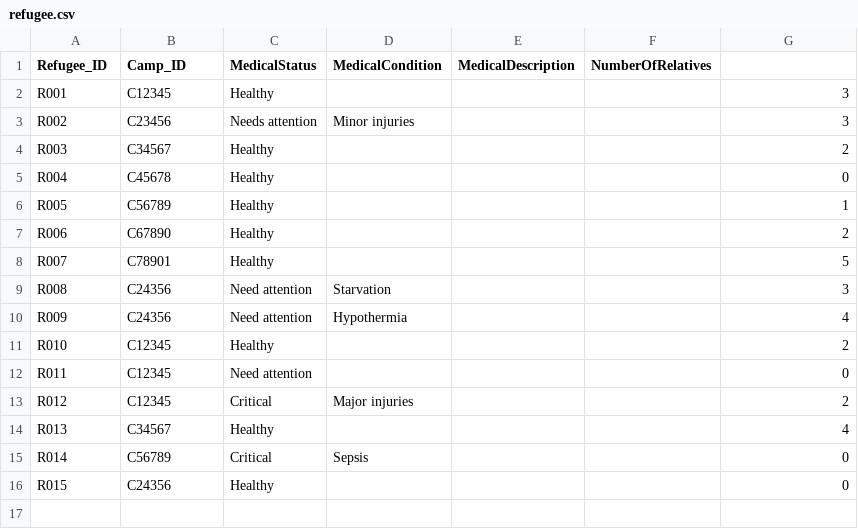
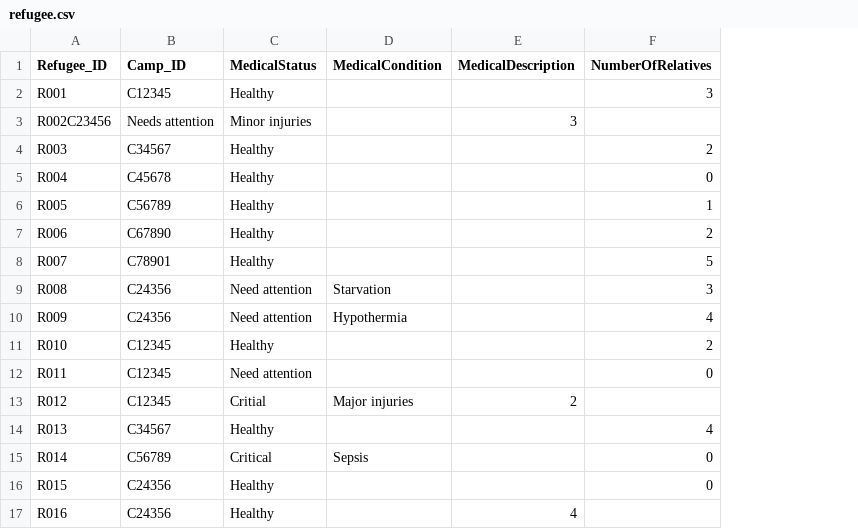
Before and after one commit to devangovind/intro-programming, a CSV file: files/refugee.csv, drawn as a sheet; removed rows and columns are numbered as before the commit, all else as after; the diff names each change by its address in the sheet, - before the commit and + after, or states it on an @@ line.

```diff
--- a/files/refugee.csv
+++ b/files/refugee.csv
-column F (NumberOfRelatives), empty
-F1: (empty)
+F1: NumberOfRelatives
-row 3: R002 | C23456 | Needs attention | Minor injuries |  |  | 3
+row 3: R002C23456 | Needs attention | Minor injuries |  | 3
-C13 (MedicalStatus): Critical
+C13 (MedicalStatus): Critial
-E13 (MedicalDescription): (empty)
+E13 (MedicalDescription): 2
-F13 (NumberOfRelatives): 2
+F13 (NumberOfRelatives): (empty)
+row 17: R016 | C24356 | Healthy |  | 4
```
Also changed, not shown: 4 other files.
